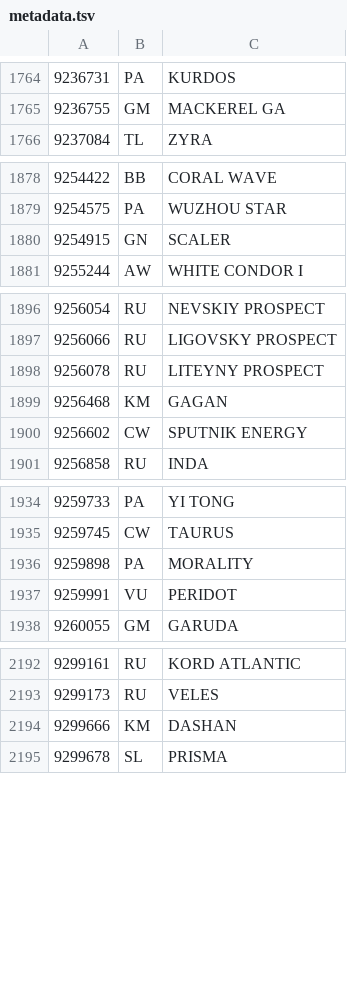
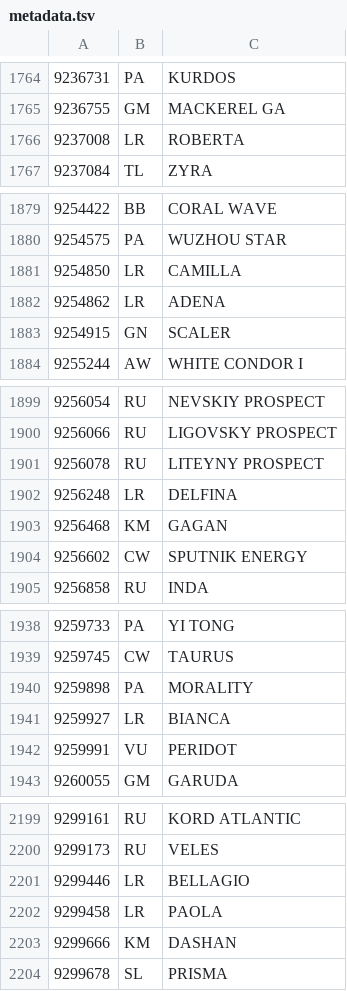
Before and after one commit to christianpanton/those.sketchy.boats, a TSV file: src/metadata.tsv, drawn as a sheet; only a part is shown, gaps mark what is left out; the diff covers the shown part only; the diff names each change by its address in the sheet, - before the commit and + after, or states it on an @@ line.

```diff
--- a/src/metadata.tsv
+++ b/src/metadata.tsv
+row 1766: 9237008 | LR | ROBERTA
+row 1881: 9254850 | LR | CAMILLA
+row 1882: 9254862 | LR | ADENA
+row 1902: 9256248 | LR | DELFINA
+row 1941: 9259927 | LR | BIANCA
+row 2201: 9299446 | LR | BELLAGIO
+row 2202: 9299458 | LR | PAOLA
```
Also changed, not shown: 2 added rows elsewhere in this file, 2 other files.
